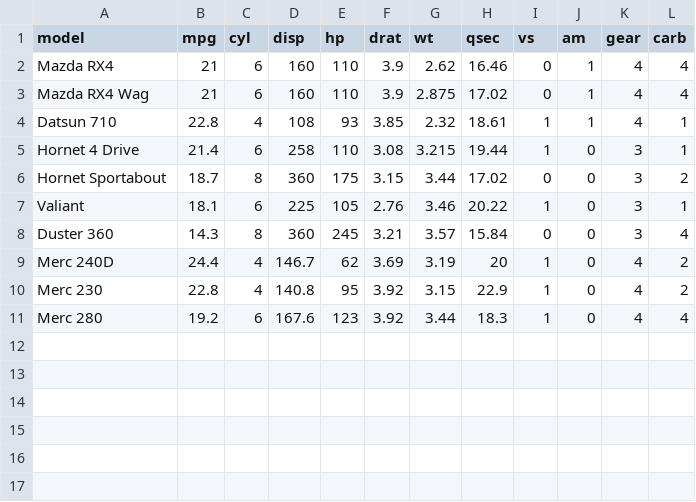
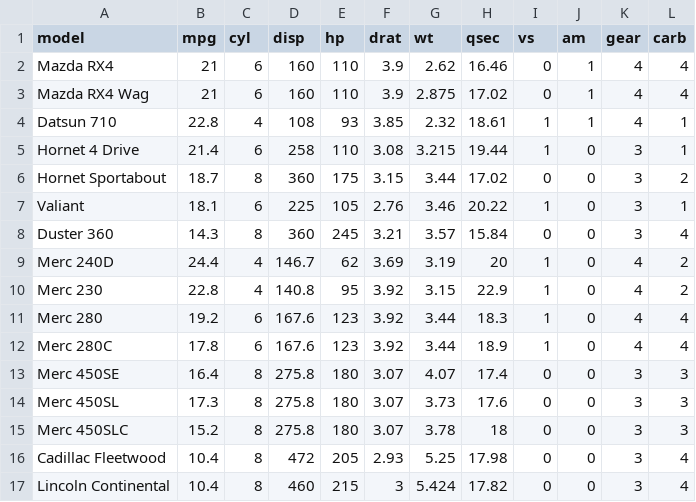
Before and after one commit to cowniv/python-data-analysis, a CSV file: data/mtcars.csv, drawn as a sheet; the diff names each change by its address in the sheet, - before the commit and + after, or states it on an @@ line.

Commit message:
feat(m-tc-ar-s): add mtcars

```diff
--- a/data/mtcars.csv
+++ b/data/mtcars.csv
+row 12: Merc 280C | 17.8 | 6 | 167.6 | 123 | 3.92 | 3.44 | 18.9 | 1 | 0 | 4 | 4
+row 13: Merc 450SE | 16.4 | 8 | 275.8 | 180 | 3.07 | 4.07 | 17.4 | 0 | 0 | 3 | 3
+row 14: Merc 450SL | 17.3 | 8 | 275.8 | 180 | 3.07 | 3.73 | 17.6 | 0 | 0 | 3 | 3
+row 15: Merc 450SLC | 15.2 | 8 | 275.8 | 180 | 3.07 | 3.78 | 18 | 0 | 0 | 3 | 3
+row 16: Cadillac Fleetwood | 10.4 | 8 | 472 | 205 | 2.93 | 5.25 | 17.98 | 0 | 0 | 3 | 4
+row 17: Lincoln Continental | 10.4 | 8 | 460 | 215 | 3 | 5.424 | 17.82 | 0 | 0 | 3 | 4
```
